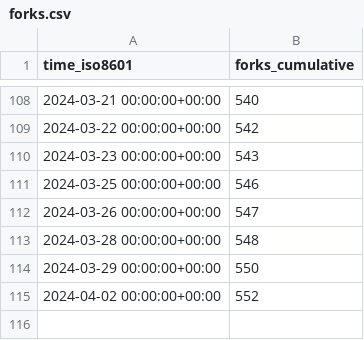
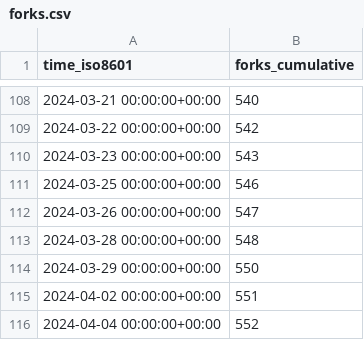
Before and after one commit to ChandanChainani/superduperdb, a CSV file: SuperDuperDB/superduperdb/ghrs-data/forks.csv, drawn as a sheet; only a part is shown, gaps mark what is left out.

```diff
--- a/SuperDuperDB/superduperdb/ghrs-data/forks.csv
+++ b/SuperDuperDB/superduperdb/ghrs-data/forks.csv
@@ -114,2 +114,3 @@ time_iso8601,forks_cumulative
 2024-03-29 00:00:00+00:00,550
-2024-04-02 00:00:00+00:00,552
+2024-04-02 00:00:00+00:00,551
+2024-04-04 00:00:00+00:00,552
```
Also changed, not shown: SuperDuperDB/superduperdb/ghrs-data/stargazers.csv.
